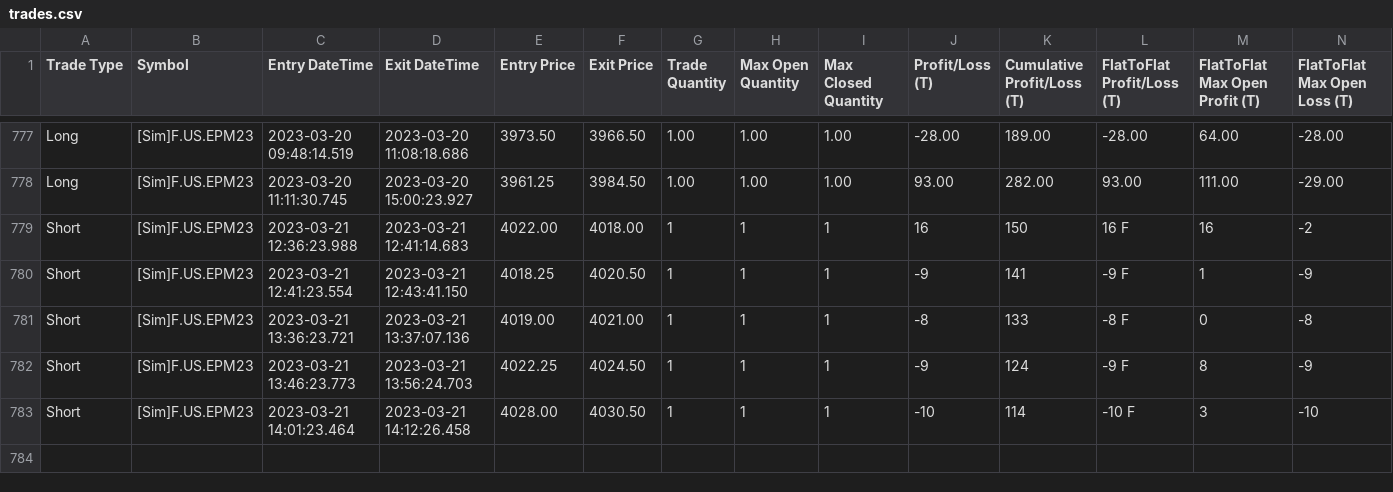
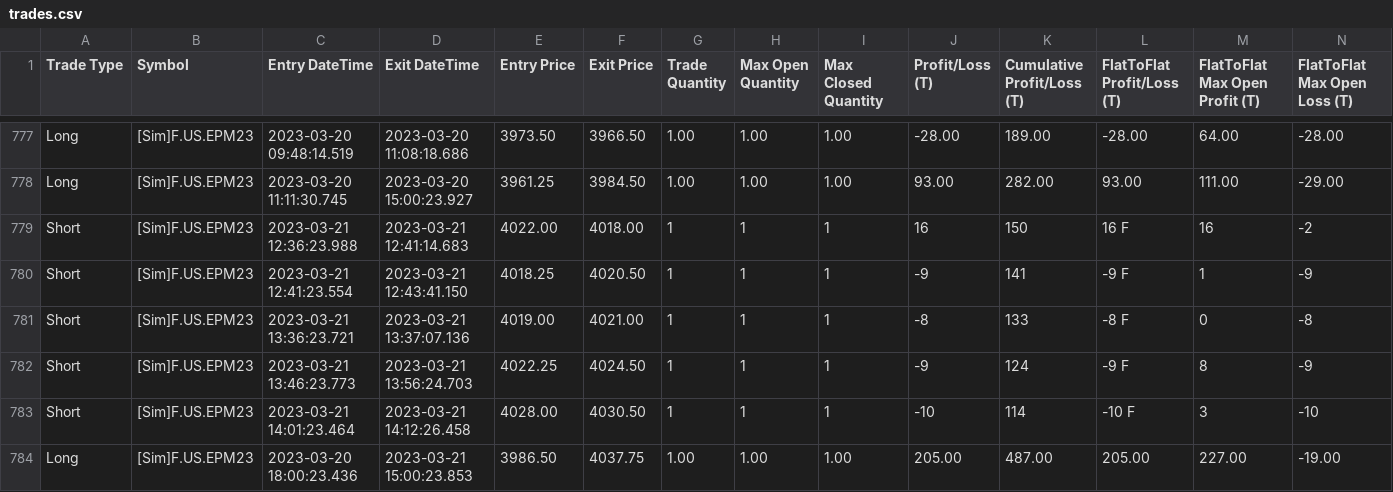
Before and after one commit to KL871987/Auto-Trading-WellenTektonik, a CSV file: data/trades.csv, drawn as a sheet; only a part is shown, gaps mark what is left out; rows hold the shown columns only; the diff names each change by its address in the sheet, - before the commit and + after, or states it on an @@ line.

Commit message:
auto: update WT trades mirror 2026-09-14 20:16:14

```diff
--- a/data/trades.csv
+++ b/data/trades.csv
+row 784: Long | [Sim]F.US.EPM23 | 2023-03-20 18:00:23.436 | 2023-03-21 15:00:23.853 | 3986.50 | 4037.75 | 1.00 | 1.00 | 1.00 | 205.00 | 487.00 | 205.00 | 227.00 | -19.00
```
